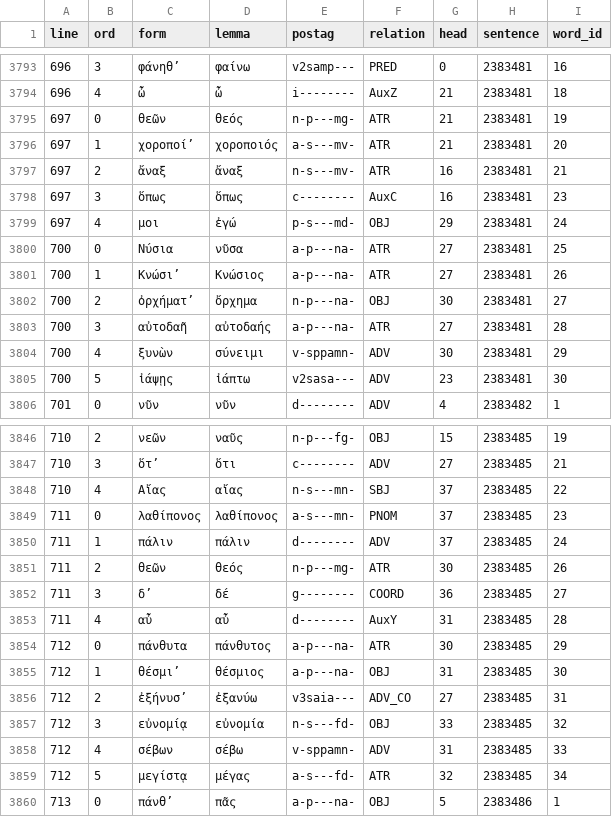
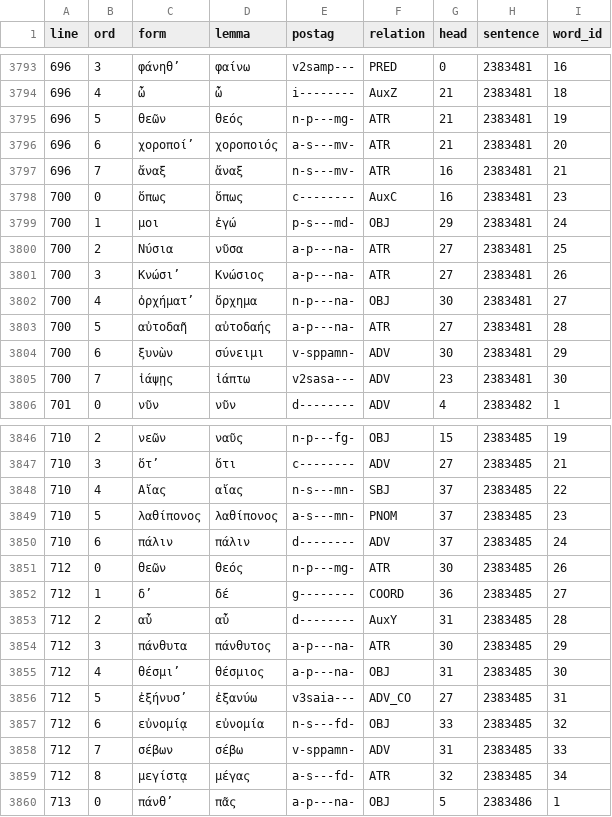
Before and after one commit to polemistes/anagnosis, a TSV file: texts/ajax/tokens.tsv, drawn as a sheet; only a part is shown, gaps mark what is left out; the diff covers the shown part only.

```diff
--- a/texts/ajax/tokens.tsv
+++ b/texts/ajax/tokens.tsv
@@ -3794,13 +3794,13 @@ line	ord	form	lemma	postag	relation	head	sentence	word_id
 696	4	ὦ	ὦ	i--------	AuxZ	21	2383481	18
-697	0	θεῶν	θεός	n-p---mg-	ATR	21	2383481	19
-697	1	χοροποίʼ	χοροποιός	a-s---mv-	ATR	21	2383481	20
-697	2	ἄναξ	ἄναξ	n-s---mv-	ATR	16	2383481	21
-697	3	ὅπως	ὅπως	c--------	AuxC	16	2383481	23
-697	4	μοι	ἐγώ	p-s---md-	OBJ	29	2383481	24
-700	0	Νύσια	νῦσα	a-p---na-	ATR	27	2383481	25
-700	1	Κνώσιʼ	Κνώσιος	a-p---na-	ATR	27	2383481	26
-700	2	ὀρχήματʼ	ὄρχημα	n-p---na-	OBJ	30	2383481	27
-700	3	αὐτοδαῆ	αὐτοδαής	a-p---na-	ATR	27	2383481	28
-700	4	ξυνὼν	σύνειμι	v-sppamn-	ADV	30	2383481	29
-700	5	ἰάψῃς	ἰάπτω	v2sasa---	ADV	23	2383481	30
+696	5	θεῶν	θεός	n-p---mg-	ATR	21	2383481	19
+696	6	χοροποίʼ	χοροποιός	a-s---mv-	ATR	21	2383481	20
+696	7	ἄναξ	ἄναξ	n-s---mv-	ATR	16	2383481	21
+700	0	ὅπως	ὅπως	c--------	AuxC	16	2383481	23
+700	1	μοι	ἐγώ	p-s---md-	OBJ	29	2383481	24
+700	2	Νύσια	νῦσα	a-p---na-	ATR	27	2383481	25
+700	3	Κνώσιʼ	Κνώσιος	a-p---na-	ATR	27	2383481	26
+700	4	ὀρχήματʼ	ὄρχημα	n-p---na-	OBJ	30	2383481	27
+700	5	αὐτοδαῆ	αὐτοδαής	a-p---na-	ATR	27	2383481	28
+700	6	ξυνὼν	σύνειμι	v-sppamn-	ADV	30	2383481	29
+700	7	ἰάψῃς	ἰάπτω	v2sasa---	ADV	23	2383481	30
 701	0	νῦν	νῦν	d--------	ADV	4	2383482	1
@@ -3848,13 +3848,13 @@ line	ord	form	lemma	postag	relation	head	sentence	word_id
 710	4	Αἴας	αἴας	n-s---mn-	SBJ	37	2383485	22
-711	0	λαθίπονος	λαθίπονος	a-s---mn-	PNOM	37	2383485	23
-711	1	πάλιν	πάλιν	d--------	ADV	37	2383485	24
-711	2	θεῶν	θεός	n-p---mg-	ATR	30	2383485	26
-711	3	δʼ	δέ	g--------	COORD	36	2383485	27
-711	4	αὖ	αὖ	d--------	AuxY	31	2383485	28
-712	0	πάνθυτα	πάνθυτος	a-p---na-	ATR	30	2383485	29
-712	1	θέσμιʼ	θέσμιος	a-p---na-	OBJ	31	2383485	30
-712	2	ἐξήνυσʼ	ἐξανύω	v3saia---	ADV_CO	27	2383485	31
-712	3	εὐνομίᾳ	εὐνομία	n-s---fd-	OBJ	33	2383485	32
-712	4	σέβων	σέβω	v-sppamn-	ADV	31	2383485	33
-712	5	μεγίστᾳ	μέγας	a-s---fd-	ATR	32	2383485	34
+710	5	λαθίπονος	λαθίπονος	a-s---mn-	PNOM	37	2383485	23
+710	6	πάλιν	πάλιν	d--------	ADV	37	2383485	24
+712	0	θεῶν	θεός	n-p---mg-	ATR	30	2383485	26
+712	1	δʼ	δέ	g--------	COORD	36	2383485	27
+712	2	αὖ	αὖ	d--------	AuxY	31	2383485	28
+712	3	πάνθυτα	πάνθυτος	a-p---na-	ATR	30	2383485	29
+712	4	θέσμιʼ	θέσμιος	a-p---na-	OBJ	31	2383485	30
+712	5	ἐξήνυσʼ	ἐξανύω	v3saia---	ADV_CO	27	2383485	31
+712	6	εὐνομίᾳ	εὐνομία	n-s---fd-	OBJ	33	2383485	32
+712	7	σέβων	σέβω	v-sppamn-	ADV	31	2383485	33
+712	8	μεγίστᾳ	μέγας	a-s---fd-	ATR	32	2383485	34
 713	0	πάνθʼ	πᾶς	a-p---na-	OBJ	5	2383486	1
```
Also changed, not shown: 151 edited cells elsewhere in this file, texts/electra/syntax-nodes.tsv, texts/electra/tokens.tsv, 11 other files.
